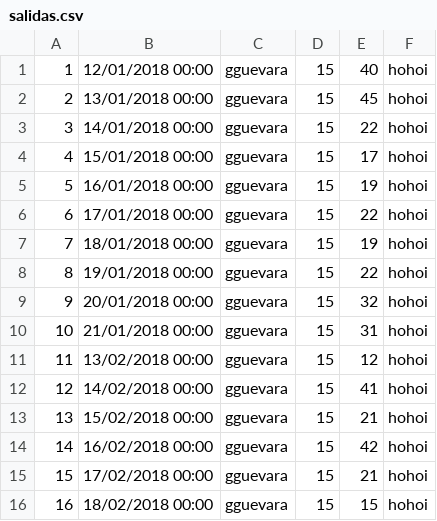
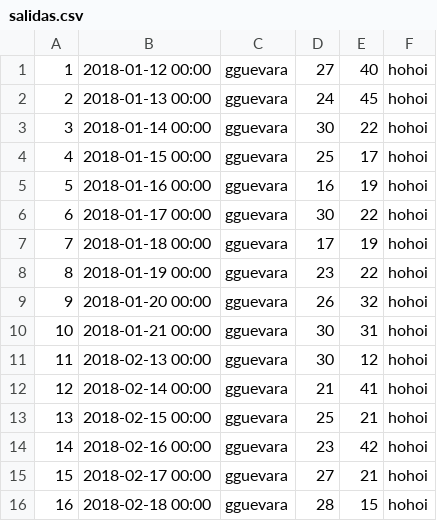
Before and after one commit to gguevarav/SGI, a CSV file: Data/salidas.csv, drawn as a sheet; only a part is shown; the diff covers the shown part only.

Commit message:
Se corrigen los siguiente errores: No da salida a un producto sino que lo suma, al dar entrada a un producto no actualiza la página. Se cambiaron dos gráficas de entradas y salidas mensuales a top 5 de entradas y salidas.

```diff
--- a/Data/salidas.csv
+++ b/Data/salidas.csv
@@ -1,16 +1,16 @@
-1,12/01/2018 00:00,gguevara,15,40,hohoi
-2,13/01/2018 00:00,gguevara,15,45,hohoi
-3,14/01/2018 00:00,gguevara,15,22,hohoi
-4,15/01/2018 00:00,gguevara,15,17,hohoi
-5,16/01/2018 00:00,gguevara,15,19,hohoi
-6,17/01/2018 00:00,gguevara,15,22,hohoi
-7,18/01/2018 00:00,gguevara,15,19,hohoi
-8,19/01/2018 00:00,gguevara,15,22,hohoi
-9,20/01/2018 00:00,gguevara,15,32,hohoi
-10,21/01/2018 00:00,gguevara,15,31,hohoi
-11,13/02/2018 00:00,gguevara,15,12,hohoi
-12,14/02/2018 00:00,gguevara,15,41,hohoi
-13,15/02/2018 00:00,gguevara,15,21,hohoi
-14,16/02/2018 00:00,gguevara,15,42,hohoi
-15,17/02/2018 00:00,gguevara,15,21,hohoi
-16,18/02/2018 00:00,gguevara,15,15,hohoi
+1,2018-01-12 00:00,gguevara,27,40,hohoi
+2,2018-01-13 00:00,gguevara,24,45,hohoi
+3,2018-01-14 00:00,gguevara,30,22,hohoi
+4,2018-01-15 00:00,gguevara,25,17,hohoi
+5,2018-01-16 00:00,gguevara,16,19,hohoi
+6,2018-01-17 00:00,gguevara,30,22,hohoi
+7,2018-01-18 00:00,gguevara,17,19,hohoi
+8,2018-01-19 00:00,gguevara,23,22,hohoi
+9,2018-01-20 00:00,gguevara,26,32,hohoi
+10,2018-01-21 00:00,gguevara,30,31,hohoi
+11,2018-02-13 00:00,gguevara,30,12,hohoi
+12,2018-02-14 00:00,gguevara,21,41,hohoi
+13,2018-02-15 00:00,gguevara,25,21,hohoi
+14,2018-02-16 00:00,gguevara,23,42,hohoi
+15,2018-02-17 00:00,gguevara,27,21,hohoi
+16,2018-02-18 00:00,gguevara,28,15,hohoi
```
Also changed, not shown: 43 edited cells elsewhere in this file, Data/entradas.csv, 3 other files.
